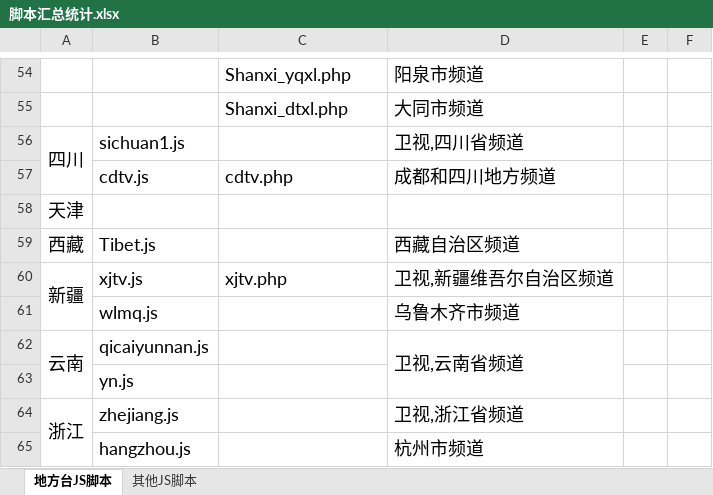
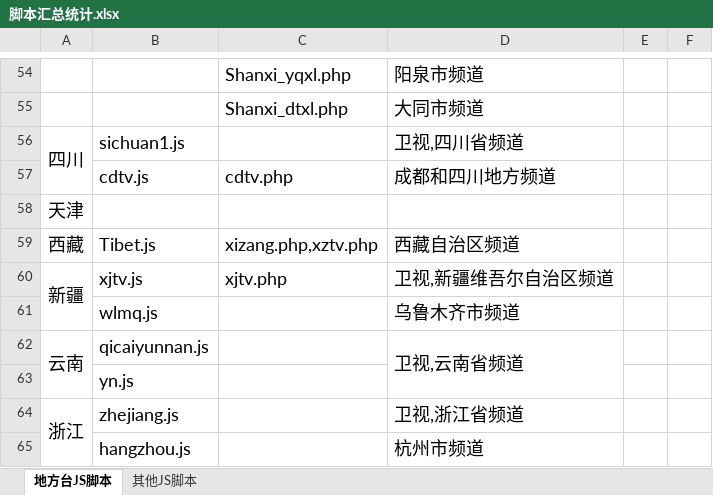
Before and after one commit to Alonso0729/Television, an Excel workbook: 直播源汇总文档/其他文档/脚本汇总统计.xlsx, sheet 地方台JS脚本, drawn as a sheet; only a part is shown, gaps mark what is left out; values as stored, in another font and other column widths than the file's, no borders; the diff names each change by its address in the sheet, - before the commit and + after, or states it on an @@ line.

```diff
--- a/直播源汇总文档/其他文档/脚本汇总统计.xlsx (sheet 地方台JS脚本)
+++ b/直播源汇总文档/其他文档/脚本汇总统计.xlsx (sheet 地方台JS脚本)
-C59: (empty)
+C59: xizang.php,xztv.php
```
Also changed, not shown: 2 other files.
